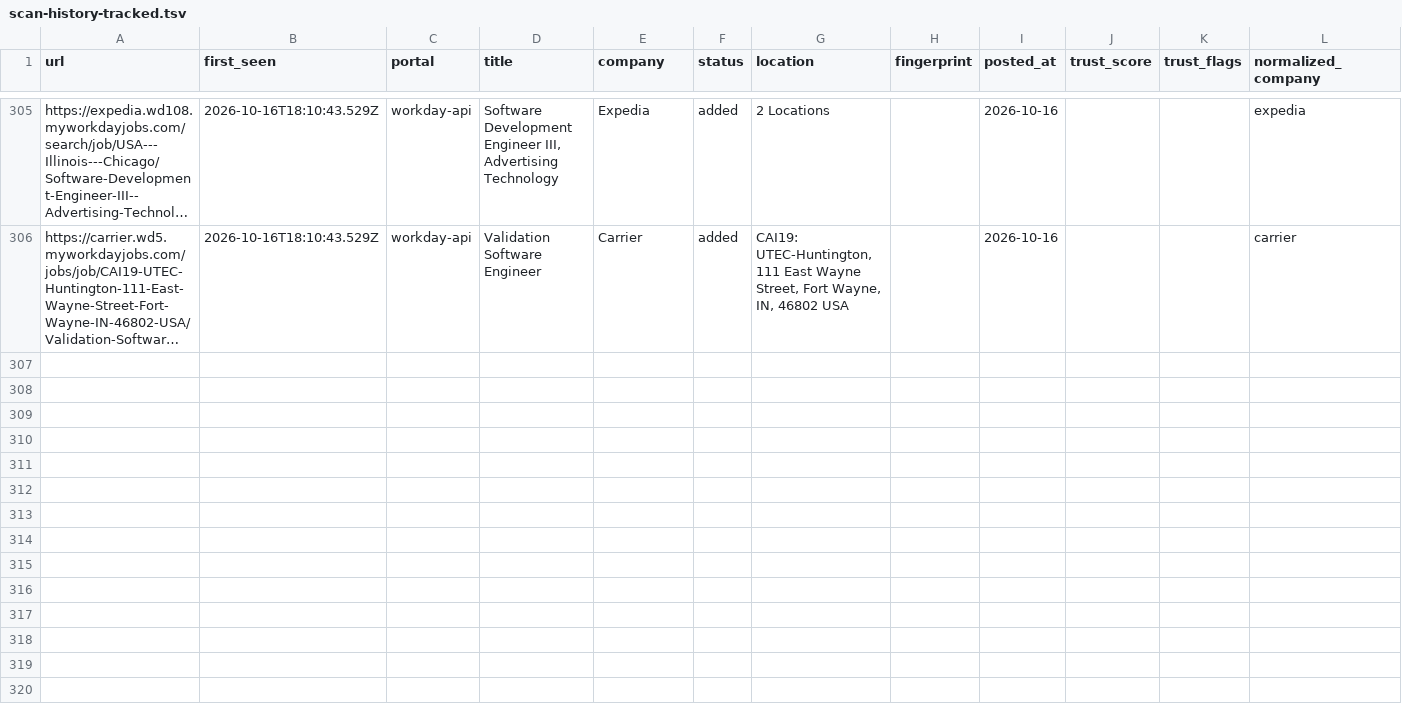
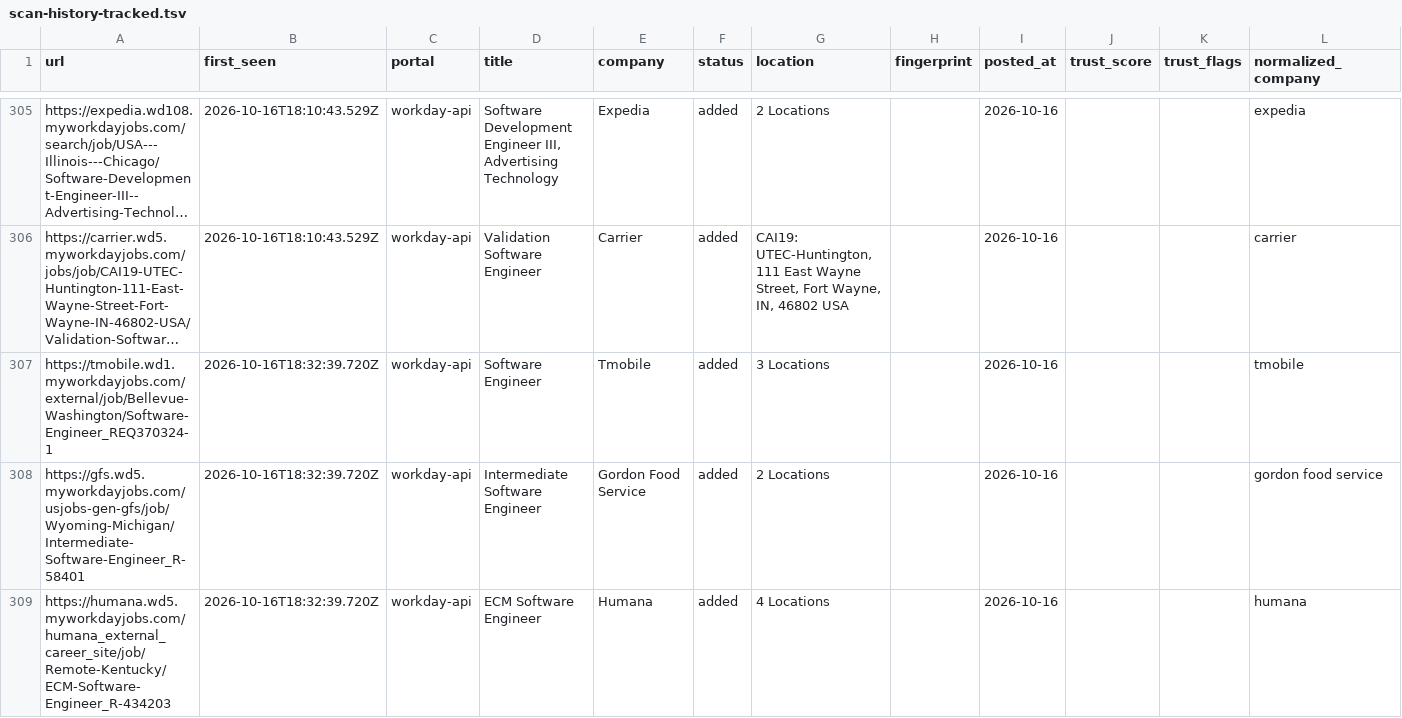
Before and after one commit to manavmalavia18/ghal-scanner, a TSV file: data/scan-history-tracked.tsv, drawn as a sheet; only a part is shown, gaps mark what is left out; long unchanged cells end in …; the diff names each change by its address in the sheet, - before the commit and + after, or states it on an @@ line.

```diff
--- a/data/scan-history-tracked.tsv
+++ b/data/scan-history-tracked.tsv
+row 307: https://tmobile.wd1.myworkdayjobs.com/external/job/Bellevue-Washington/Software-Engineer_REQ370324-1 | 2026-10-16T18:32:39.720Z | workday-api | Software Engineer | Tmobile | added | 3 Locations |  | 2026-10-16 |  |  | tmobile
+row 308: https://gfs.wd5.myworkdayjobs.com/usjobs-gen-gfs/job/Wyoming-Michigan/Intermediate-Software-Engineer_R-58401 | 2026-10-16T18:32:39.720Z | workday-api | Intermediate Software Engineer | Gordon Food Service | added | 2 Locations |  | 2026-10-16 |  |  | gordon food service
+row 309: https://humana.wd5.myworkdayjobs.com/humana_external_career_site/job/Remote-Kentucky/ECM-Software-Engineer_R-434203 | 2026-10-16T18:32:39.720Z | workday-api | ECM Software Engineer | Humana | added | 4 Locations |  | 2026-10-16 |  |  | humana
```
Also changed, not shown: data/scan-runs.tsv, 3 other files.
